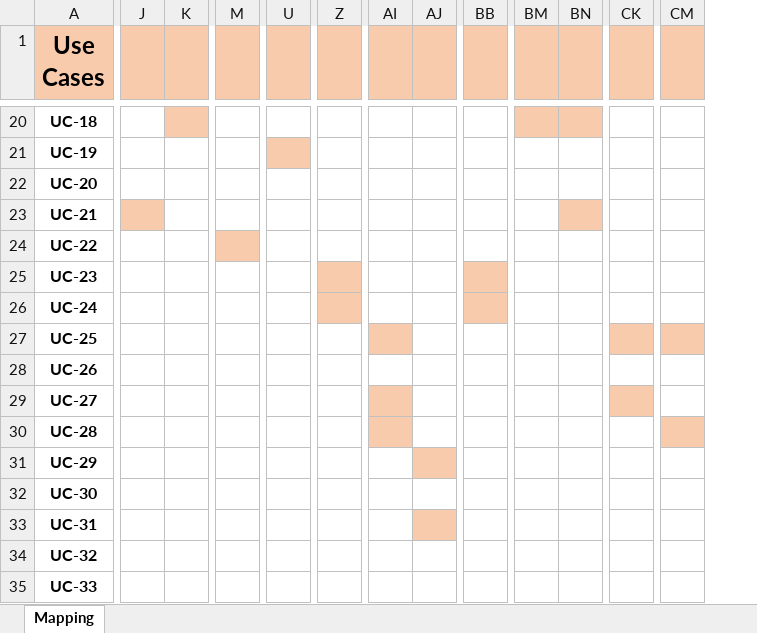
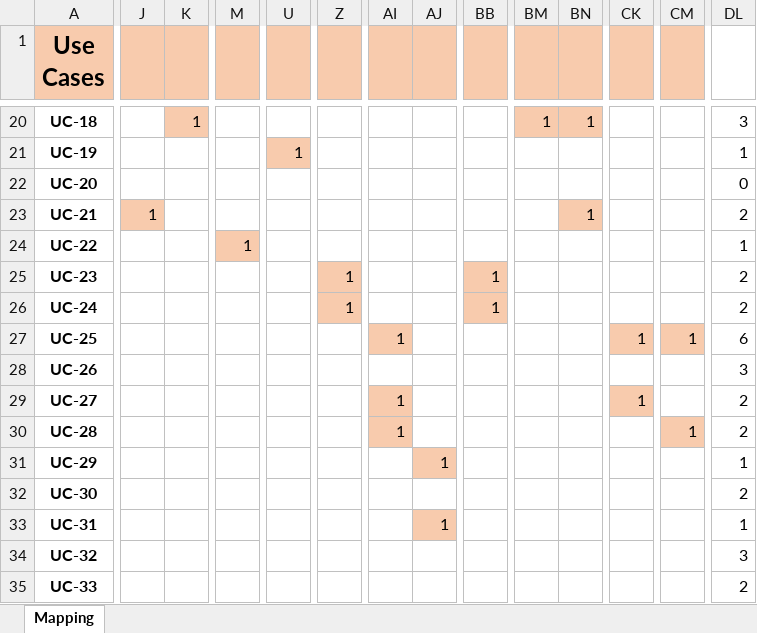
Before and after one commit to dungpham-npc/N5_JS1802_Milkstore, an Excel workbook: Report/Report0_Mapping.xlsx, sheet Mapping, drawn as a sheet; only a part is shown, gaps mark what is left out; values as stored, in another font and other column widths than the file's, no borders; conditional formats not drawn; ↵ is a line break in a cell; the diff covers the shown part only; the diff names each change by its address in the sheet, - before the commit and + after, or states it on an @@ line.

```diff
--- a/Report/Report0_Mapping.xlsx (sheet Mapping)
+++ b/Report/Report0_Mapping.xlsx (sheet Mapping)
+column DL, rows 20-35: 3 | 1 | 0 | 2 | 1 | 2 | 2 | 6 | 3 | 2 | 2 | 1 | 2 | 1 | 3 | 2
-A1: Use ↵ Cases
+A1: Use Cases
-K20: (empty)
+K20: 1
-BM20: (empty)
+BM20: 1
-BN20: (empty)
+BN20: 1
-U21: (empty)
+U21: 1
-J23: (empty)
+J23: 1
-BN23: (empty)
+BN23: 1
-M24: (empty)
+M24: 1
-Z25:Z26: (empty)
+Z25:Z26: 1
-BB25:BB26: (empty)
+BB25:BB26: 1
-AI27: (empty)
+AI27: 1
-CK27: (empty)
+CK27: 1
-CM27: (empty)
+CM27: 1
-AI29:AI30: (empty)
+AI29:AI30: 1
-CK29: (empty)
+CK29: 1
-CM30: (empty)
+CM30: 1
-AJ31: (empty)
+AJ31: 1
-AJ33: (empty)
+AJ33: 1
```
Also changed, not shown: 124 edited cells and cell formats elsewhere in this sheet, 1 other file.
